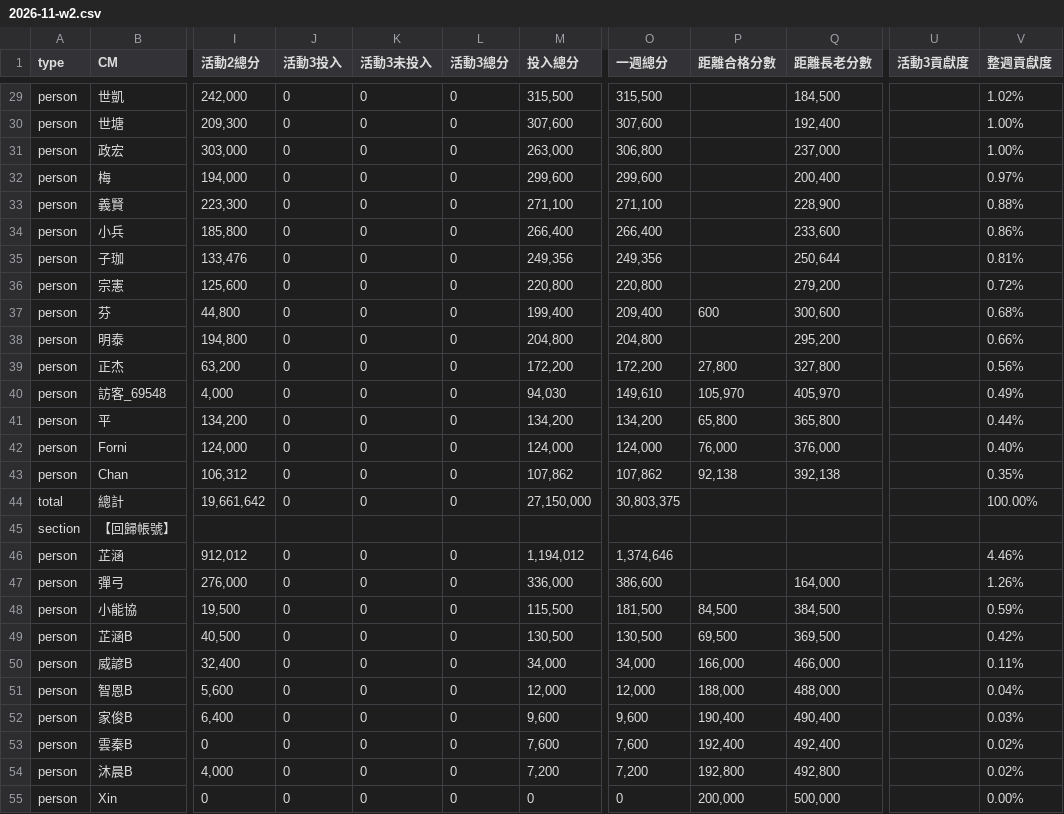
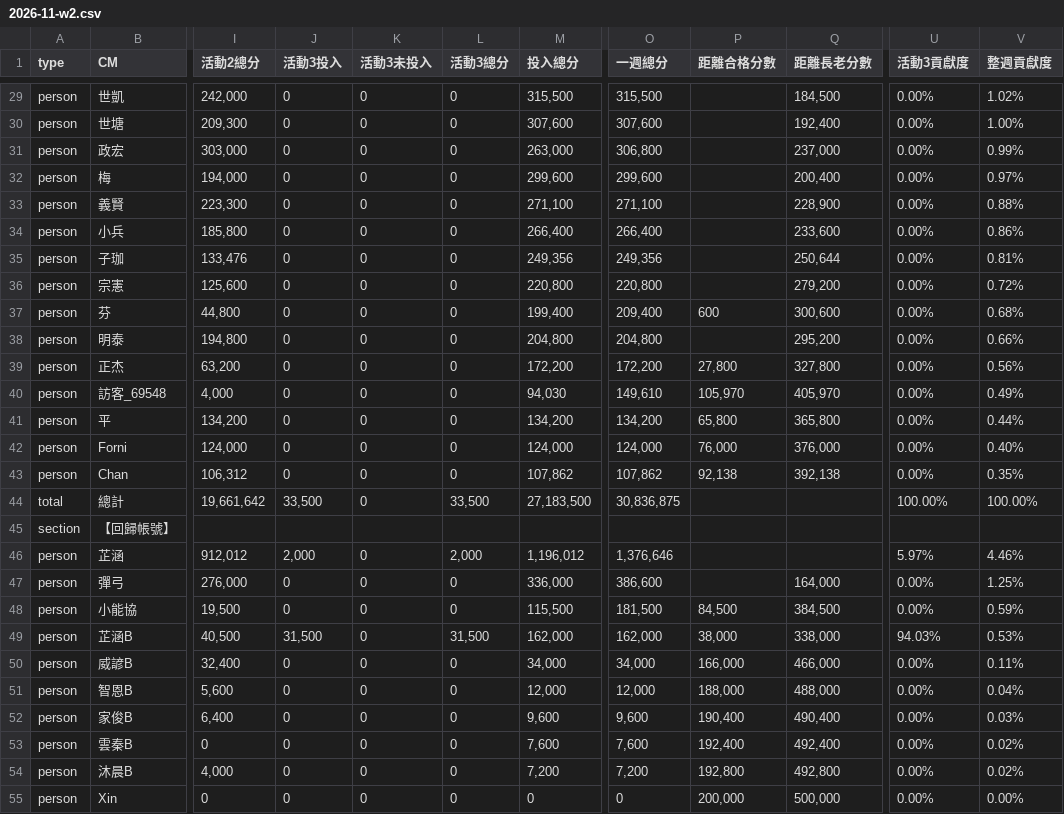
Before and after one commit to Der46/score-dashboard, a CSV file: data/2026-11-w2.csv, drawn as a sheet; only a part is shown, gaps mark what is left out; the diff covers the shown part only; the diff names each change by its address in the sheet, - before the commit and + after, or states it on an @@ line.

```diff
--- a/data/2026-11-w2.csv
+++ b/data/2026-11-w2.csv
-U29:U43 (活動3貢獻度): (empty)
+U29:U43 (活動3貢獻度): 0.00%
-V31 (整週貢獻度): 1.00%
+V31 (整週貢獻度): 0.99%
-J44 (活動3投入): 0
+J44 (活動3投入): 33,500
-L44 (活動3總分): 0
+L44 (活動3總分): 33,500
-M44 (投入總分): 27,150,000
+M44 (投入總分): 27,183,500
-O44 (一週總分): 30,803,375
+O44 (一週總分): 30,836,875
-U44 (活動3貢獻度): (empty)
+U44 (活動3貢獻度): 100.00%
-J46 (活動3投入): 0
+J46 (活動3投入): 2,000
-L46 (活動3總分): 0
+L46 (活動3總分): 2,000
-M46 (投入總分): 1,194,012
+M46 (投入總分): 1,196,012
-O46 (一週總分): 1,374,646
+O46 (一週總分): 1,376,646
-U46 (活動3貢獻度): (empty)
+U46 (活動3貢獻度): 5.97%
-U47:U48 (活動3貢獻度): (empty)
+U47:U48 (活動3貢獻度): 0.00%
-V47 (整週貢獻度): 1.26%
+V47 (整週貢獻度): 1.25%
-J49 (活動3投入): 0
+J49 (活動3投入): 31,500
-L49 (活動3總分): 0
+L49 (活動3總分): 31,500
-M49 (投入總分): 130,500
+M49 (投入總分): 162,000
-O49 (一週總分): 130,500
+O49 (一週總分): 162,000
-P49 (距離合格分數): 69,500
+P49 (距離合格分數): 38,000
-Q49 (距離長老分數): 369,500
+Q49 (距離長老分數): 338,000
-U49 (活動3貢獻度): (empty)
+U49 (活動3貢獻度): 94.03%
-V49 (整週貢獻度): 0.42%
+V49 (整週貢獻度): 0.53%
-U50:U55 (活動3貢獻度): (empty)
+U50:U55 (活動3貢獻度): 0.00%
```
Also changed, not shown: 50 edited cells elsewhere in this file, 1 other file.
